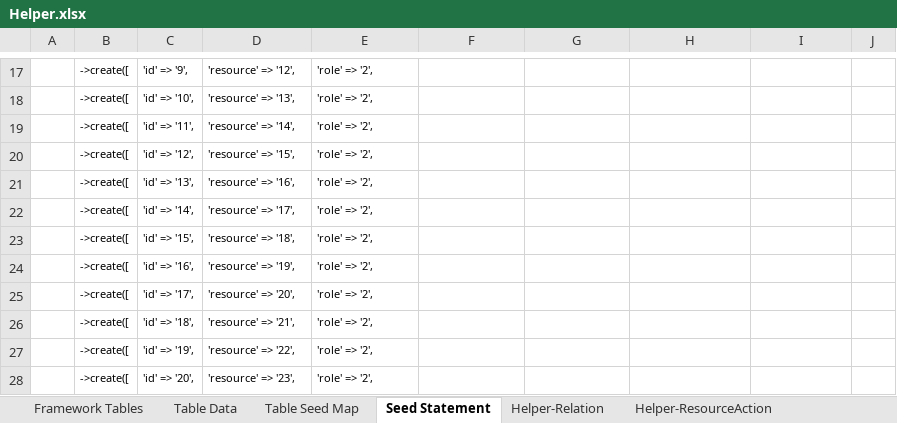
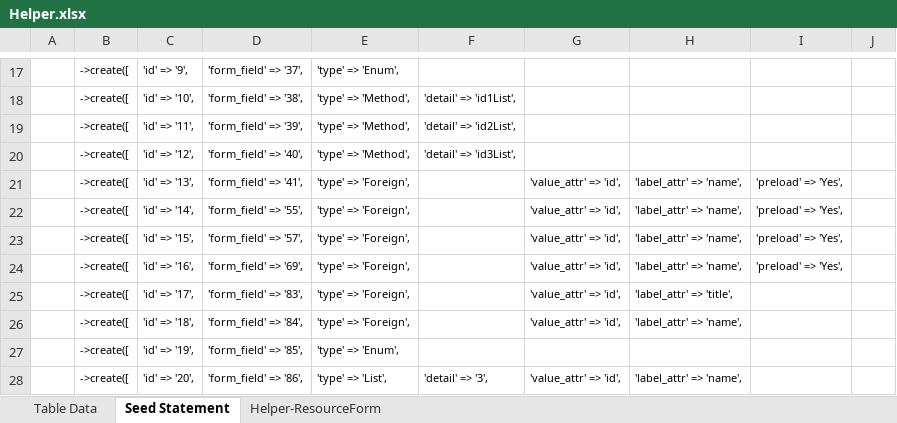
Before and after one commit to MilestoneInnovativeTechnologies/Appframe, an Excel workbook: Helper.xlsx, sheet Seed Statement, drawn as a sheet; only a part is shown, gaps mark what is left out; values as stored, in another font and other column widths than the file's, no borders; the diff covers the shown part only; the diff names each change by its address in the sheet, - before the commit and + after, or states it on an @@ line.

Commit message:
IDN3 field added for form NewActionForm

```diff
--- a/Helper.xlsx (sheet Seed Statement)
+++ b/Helper.xlsx (sheet Seed Statement)
@@ sheet tab hidden: Framework Tables @@
@@ sheet tab hidden: Table Seed Map @@
@@ sheet tab hidden: Helper-Relation @@
@@ sheet tab hidden: Helper-ResourceAction @@
-D17: 'resource' => '12',
+D17: 'form_field' => '37',
-E17: 'role' => '2',
+E17: 'type' => 'Enum',
-D18: 'resource' => '13',
+D18: 'form_field' => '38',
-E18:E20: 'role' => '2',
+E18:E20: 'type' => 'Method',
-F18: (empty)
+F18: 'detail' => 'id1List',
-D19: 'resource' => '14',
+D19: 'form_field' => '39',
-F19: (empty)
+F19: 'detail' => 'id2List',
-D20: 'resource' => '15',
+D20: 'form_field' => '40',
-F20: (empty)
+F20: 'detail' => 'id3List',
-D21: 'resource' => '16',
+D21: 'form_field' => '41',
-E21:E26: 'role' => '2',
+E21:E26: 'type' => 'Foreign',
-G21:G26: (empty)
+G21:G26: 'value_attr' => 'id',
-H21:H24: (empty)
+H21:H24: 'label_attr' => 'name',
-I21:I24: (empty)
+I21:I24: 'preload' => 'Yes',
-D22: 'resource' => '17',
+D22: 'form_field' => '55',
-D23: 'resource' => '18',
+D23: 'form_field' => '57',
-D24: 'resource' => '19',
+D24: 'form_field' => '69',
-D25: 'resource' => '20',
+D25: 'form_field' => '83',
-H25: (empty)
+H25: 'label_attr' => 'title',
-D26: 'resource' => '21',
+D26: 'form_field' => '84',
-H26: (empty)
+H26: 'label_attr' => 'name',
-D27: 'resource' => '22',
+D27: 'form_field' => '85',
-E27: 'role' => '2',
+E27: 'type' => 'Enum',
-D28: 'resource' => '23',
+D28: 'form_field' => '86',
-E28: 'role' => '2',
+E28: 'type' => 'List',
-F28: (empty)
+F28: 'detail' => '3',
-G28: (empty)
+G28: 'value_attr' => 'id',
-H28: (empty)
+H28: 'label_attr' => 'name',
```
Also changed, not shown: 141 edited cells elsewhere in this sheet, sheet Helper-ResourceForm, other sheet tabs, hidden cells, 8 other files.
